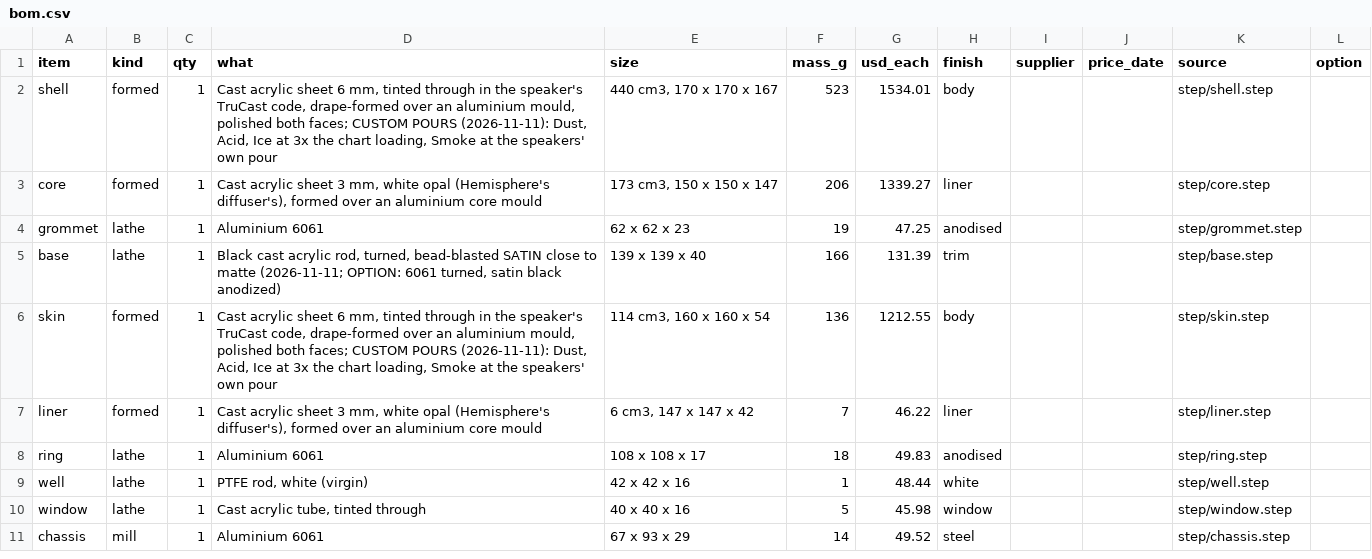
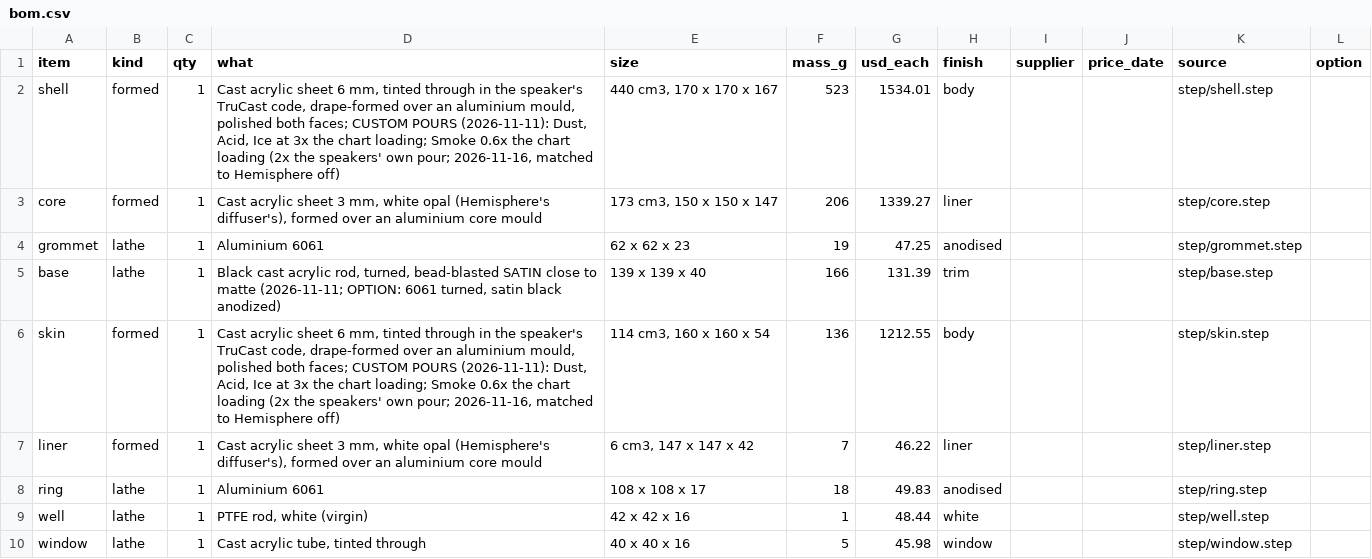
Before and after one commit to nathe-vink/earf, a CSV file: spinoffs/barkhorn/companions/out-orb-table/bom.csv, drawn as a sheet; only a part is shown; the shorter side is filled out with more unchanged rows.

```diff
--- a/spinoffs/barkhorn/companions/out-orb-table/bom.csv
+++ b/spinoffs/barkhorn/companions/out-orb-table/bom.csv
@@ -1,3 +1,3 @@
 item,kind,qty,what,size,mass_g,usd_each,finish,supplier,price_date,source,option
-shell,formed,1,"Cast acrylic sheet 6 mm, tinted through in the speaker's TruCast code, drape-formed over an aluminium mould, polished both faces; CUSTOM POURS (2026-11-11): Dust, Acid, Ice at 3x the chart loading, Smoke at the speakers' own pour","440 cm3, 170 x 170 x 167",523,1534.01,body,,,step/shell.step,
+shell,formed,1,"Cast acrylic sheet 6 mm, tinted through in the speaker's TruCast code, drape-formed over an aluminium mould, polished both faces; CUSTOM POURS (2026-11-11): Dust, Acid, Ice at 3x the chart loading; Smoke 0.6x the chart loading (2x the speakers' own pour; 2026-11-16, matched to Hemisphere off)","440 cm3, 170 x 170 x 167",523,1534.01,body,,,step/shell.step,
 core,formed,1,"Cast acrylic sheet 3 mm, white opal (Hemisphere's diffuser's), formed over an aluminium core mould","173 cm3, 150 x 150 x 147",206,1339.27,liner,,,step/core.step,
@@ -5,3 +5,3 @@ grommet,lathe,1,Aluminium 6061,62 x 62 x 23,19,47.25,anodised,,,step/grommet.ste
 base,lathe,1,"Black cast acrylic rod, turned, bead-blasted SATIN close to matte (2026-11-11; OPTION: 6061 turned, satin black anodized)",139 x 139 x 40,166,131.39,trim,,,step/base.step,
-skin,formed,1,"Cast acrylic sheet 6 mm, tinted through in the speaker's TruCast code, drape-formed over an aluminium mould, polished both faces; CUSTOM POURS (2026-11-11): Dust, Acid, Ice at 3x the chart loading, Smoke at the speakers' own pour","114 cm3, 160 x 160 x 54",136,1212.55,body,,,step/skin.step,
+skin,formed,1,"Cast acrylic sheet 6 mm, tinted through in the speaker's TruCast code, drape-formed over an aluminium mould, polished both faces; CUSTOM POURS (2026-11-11): Dust, Acid, Ice at 3x the chart loading; Smoke 0.6x the chart loading (2x the speakers' own pour; 2026-11-16, matched to Hemisphere off)","114 cm3, 160 x 160 x 54",136,1212.55,body,,,step/skin.step,
 liner,formed,1,"Cast acrylic sheet 3 mm, white opal (Hemisphere's diffuser's), formed over an aluminium core mould","6 cm3, 147 x 147 x 42",7,46.22,liner,,,step/liner.step,
```
Also changed, not shown: spinoffs/barkhorn/companions/out-dome-pendant/bom.csv, 21 other files.
